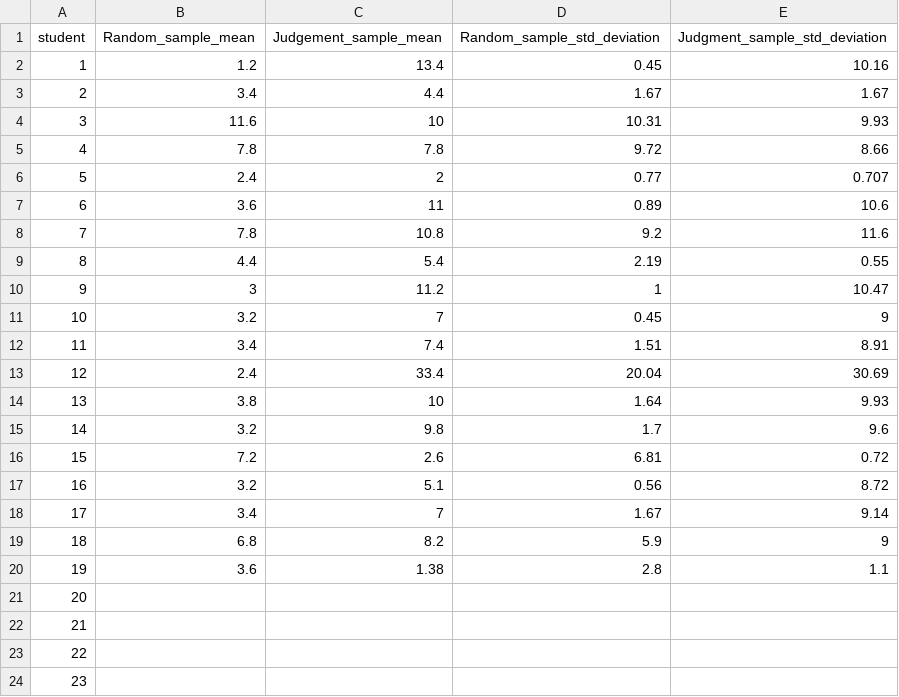
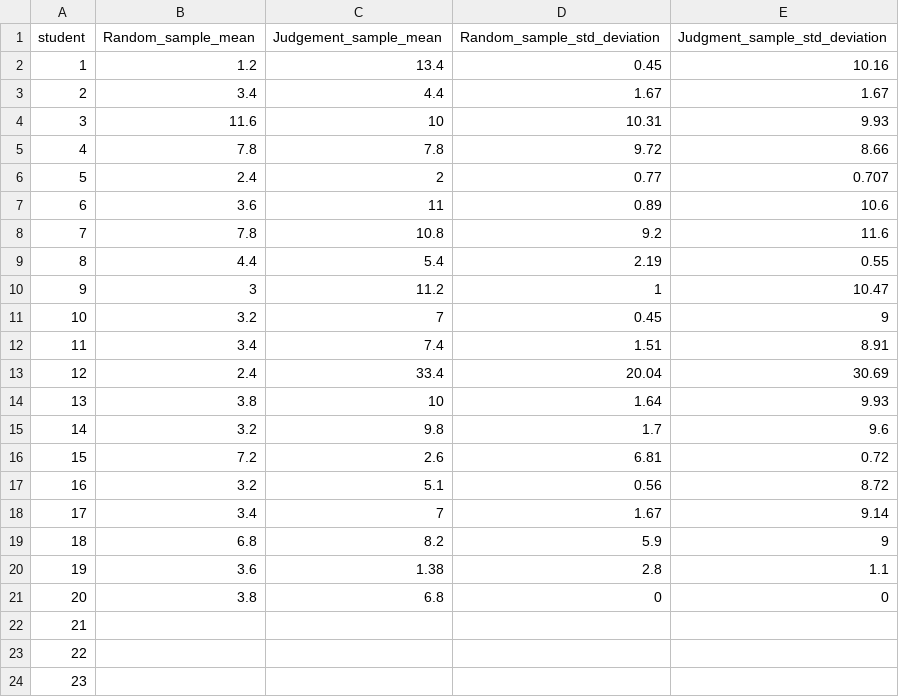
Before and after one commit to Shanlearning/Stat-201-teaching, a CSV file: Lab1/Tuesday_class.csv, drawn as a sheet.

Commit message:
Add files via upload

```diff
--- a/Lab1/Tuesday_class.csv
+++ b/Lab1/Tuesday_class.csv
@@ -20,3 +20,3 @@ student,Random_sample_mean,Judgement_sample_mean,Random_sample_std_deviation,Jud
 19,3.6,1.38,2.8,1.1
-20,,,,
+20,3.8,6.8,0,0
 21,,,,
```
